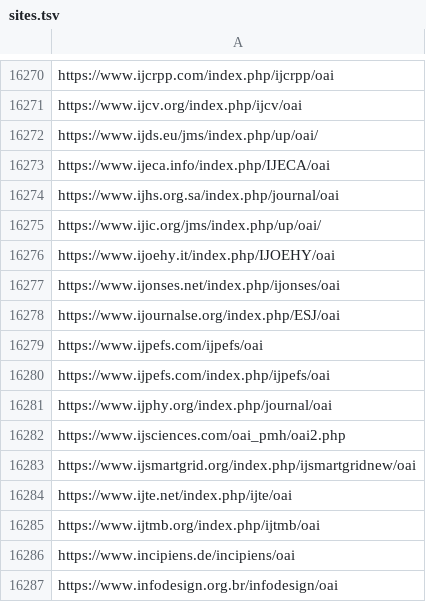
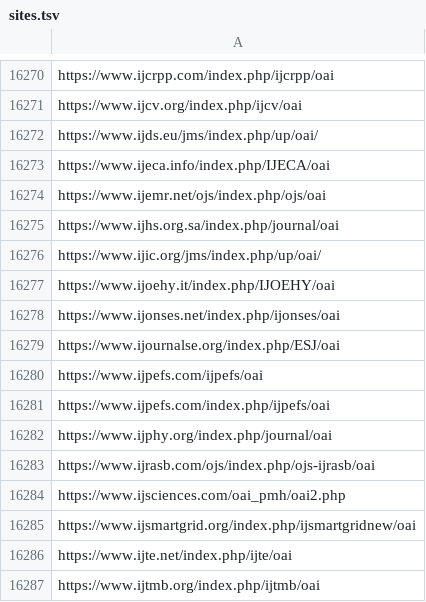
Before and after one commit to miku/metha, a TSV file: contrib/sites.tsv, drawn as a sheet; only a part is shown, gaps mark what is left out; the shorter side is filled out with more unchanged rows; the diff names each change by its address in the sheet, - before the commit and + after, or states it on an @@ line.

Commit message:
update sites

```diff
--- a/contrib/sites.tsv
+++ b/contrib/sites.tsv
+row 16274: https://www.ijemr.net/ojs/index.php/ojs/oai
+row 16283: https://www.ijrasb.com/ojs/index.php/ojs-ijrasb/oai
```
Also changed, not shown: contrib/sites-oa.tsv.
